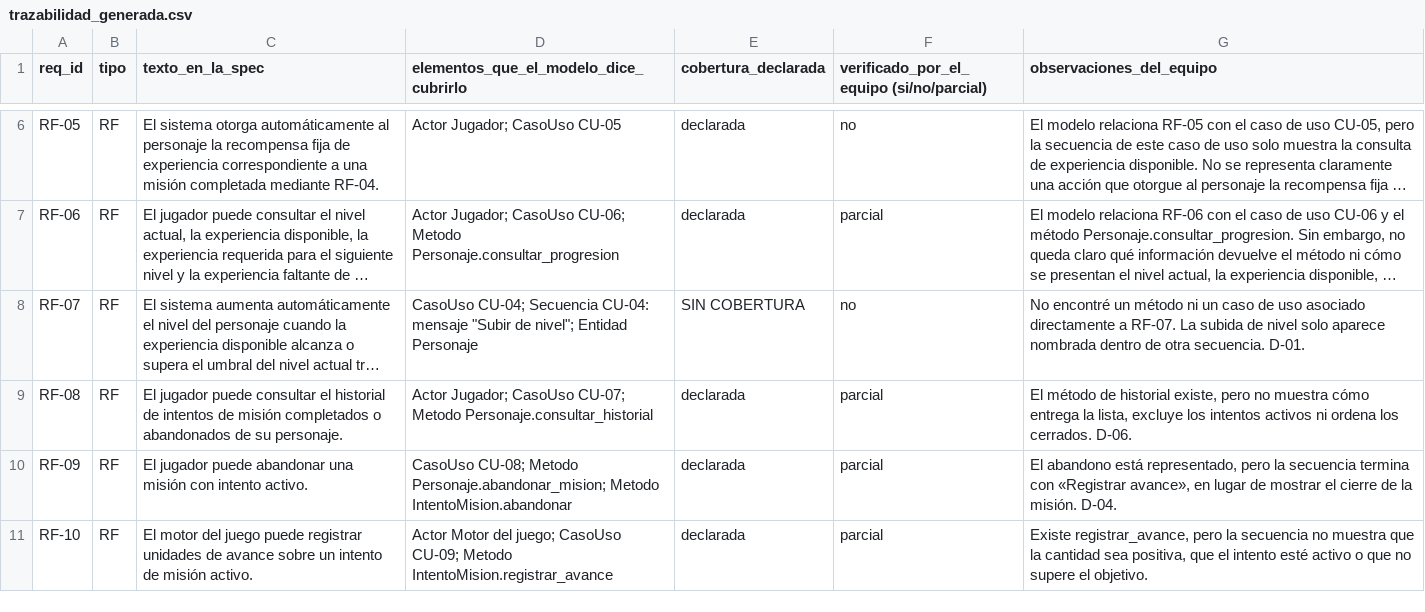
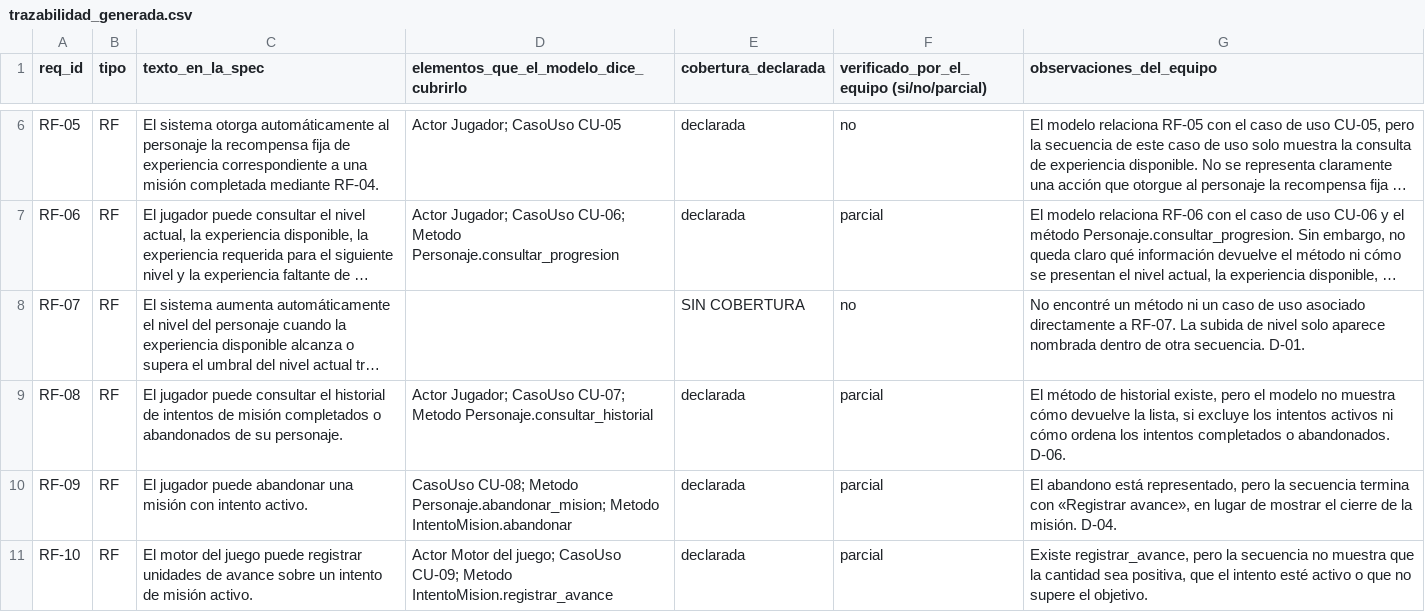
Before and after one commit to stephannynayleth01-coder/analisis-final-g4, a CSV file: salida/trazabilidad_generada.csv, drawn as a sheet; only a part is shown, gaps mark what is left out; long unchanged cells end in …; the diff names each change by its address in the sheet, - before the commit and + after, or states it on an @@ line.

Commit message:
Update trazabilidad_generada.csv

```diff
--- a/salida/trazabilidad_generada.csv
+++ b/salida/trazabilidad_generada.csv
-D8: CasoUso CU-04; Secuencia CU-04: mensaje "Subir de nivel"; Entidad Personaje
+D8: (empty)
-G9 (observaciones_del_equipo): …existe, pero no muestra cómo entrega la lista, excluye los intentos activos ni ordena los cerrados. D-06.
+G9 (observaciones_del_equipo): …existe, pero el modelo no muestra cómo devuelve la lista, si excluye los intentos activos ni cómo ordena los intentos completados o abandonados. D-06.
```
